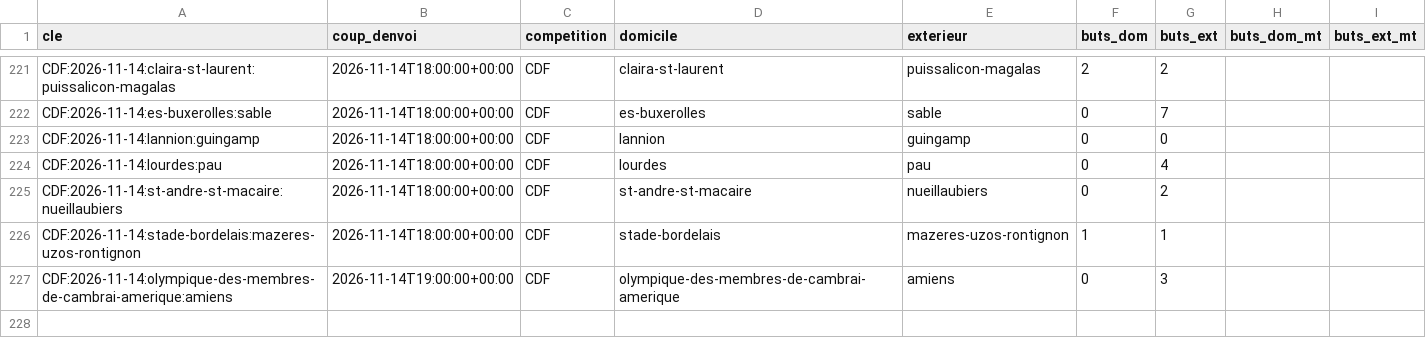
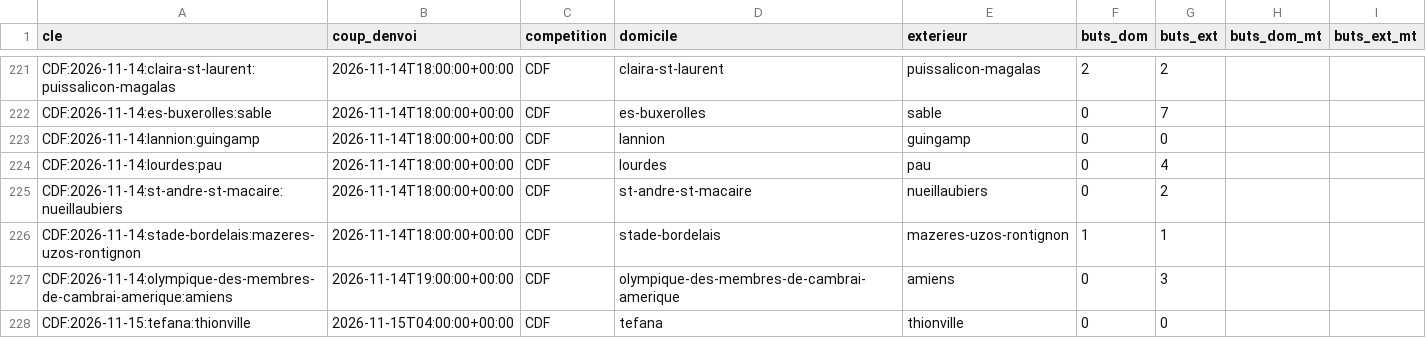
Before and after one commit to Stevy64/Zanalyze-Engine, a CSV file: data/archive/resultats-2026-11.csv, drawn as a sheet; only a part is shown, gaps mark what is left out.

```diff
--- a/data/archive/resultats-2026-11.csv
+++ b/data/archive/resultats-2026-11.csv
@@ -227 +227,2 @@ CDF:2026-11-14:stade-bordelais:mazeres-uzos-rontignon,2026-11-14T18:00:00+00:00,
 CDF:2026-11-14:olympique-des-membres-de-cambrai-amerique:amiens,2026-11-14T19:00:00+00:00,CDF,olympique-des-membres-de-cambrai-amerique,amiens,0,3,,
+CDF:2026-11-15:tefana:thionville,2026-11-15T04:00:00+00:00,CDF,tefana,thionville,0,0,,
```
Also changed, not shown: 1 other file.
